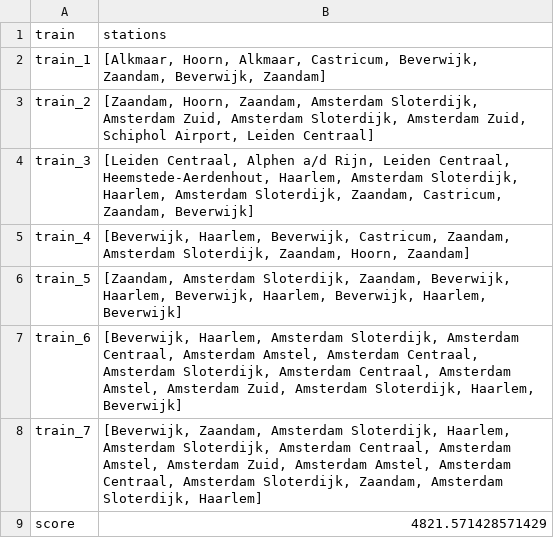
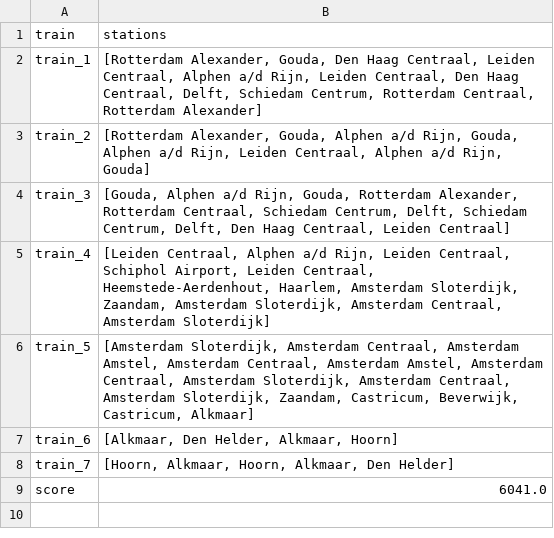
Before and after one commit to Sverremans/spoorschavuiten, a CSV file: spoorschavuiten/output.csv, drawn as a sheet.

```diff
--- a/spoorschavuiten/output.csv
+++ b/spoorschavuiten/output.csv
@@ -1,9 +1,9 @@
 train,stations
-train_1,"[Alkmaar, Hoorn, Alkmaar, Castricum, Beverwijk, Zaandam, Beverwijk, Zaandam]"
-train_2,"[Zaandam, Hoorn, Zaandam, Amsterdam Sloterdijk, Amsterdam Zuid, Amsterdam Sloterdijk, Amsterdam Zuid, Schiphol Airport, Leiden Centraal]"
-train_3,"[Leiden Centraal, Alphen a/d Rijn, Leiden Centraal, Heemstede-Aerdenhout, Haarlem, Amsterdam Sloterdijk, Haarlem, Amsterdam Sloterdijk, Zaandam, Castricum, Zaandam, Beverwijk]"
-train_4,"[Beverwijk, Haarlem, Beverwijk, Castricum, Zaandam, Amsterdam Sloterdijk, Zaandam, Hoorn, Zaandam]"
-train_5,"[Zaandam, Amsterdam Sloterdijk, Zaandam, Beverwijk, Haarlem, Beverwijk, Haarlem, Beverwijk, Haarlem, Beverwijk]"
-train_6,"[Beverwijk, Haarlem, Amsterdam Sloterdijk, Amsterdam Centraal, Amsterdam Amstel, Amsterdam Centraal, Amsterdam Sloterdijk, Amsterdam Centraal, Amsterdam Amstel, Amsterdam Zuid, Amsterdam Sloterdijk, Haarlem, Beverwijk]"
-train_7,"[Beverwijk, Zaandam, Amsterdam Sloterdijk, Haarlem, Amsterdam Sloterdijk, Amsterdam Centraal, Amsterdam Amstel, Amsterdam Zuid, Amsterdam Amstel, Amsterdam Centraal, Amsterdam Sloterdijk, Zaandam, Amsterdam Sloterdijk, Haarlem]"
-score,4821.571428571429
+train_1,"[Rotterdam Alexander, Gouda, Den Haag Centraal, Leiden Centraal, Alphen a/d Rijn, Leiden Centraal, Den Haag Centraal, Delft, Schiedam Centrum, Rotterdam Centraal, Rotterdam Alexander]"
+train_2,"[Rotterdam Alexander, Gouda, Alphen a/d Rijn, Gouda, Alphen a/d Rijn, Leiden Centraal, Alphen a/d Rijn, Gouda]"
+train_3,"[Gouda, Alphen a/d Rijn, Gouda, Rotterdam Alexander, Rotterdam Centraal, Schiedam Centrum, Delft, Schiedam Centrum, Delft, Den Haag Centraal, Leiden Centraal]"
+train_4,"[Leiden Centraal, Alphen a/d Rijn, Leiden Centraal, Schiphol Airport, Leiden Centraal, Heemstede-Aerdenhout, Haarlem, Amsterdam Sloterdijk, Zaandam, Amsterdam Sloterdijk, Amsterdam Centraal, Amsterdam Sloterdijk]"
+train_5,"[Amsterdam Sloterdijk, Amsterdam Centraal, Amsterdam Amstel, Amsterdam Centraal, Amsterdam Amstel, Amsterdam Centraal, Amsterdam Sloterdijk, Amsterdam Centraal, Amsterdam Sloterdijk, Zaandam, Castricum, Beverwijk, Castricum, Alkmaar]"
+train_6,"[Alkmaar, Den Helder, Alkmaar, Hoorn]"
+train_7,"[Hoorn, Alkmaar, Hoorn, Alkmaar, Den Helder]"
+score,6041.0
```
Also changed, not shown: 2 other files.
